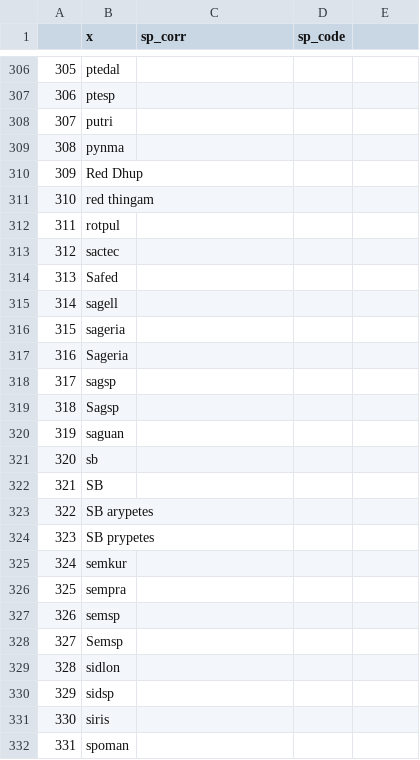
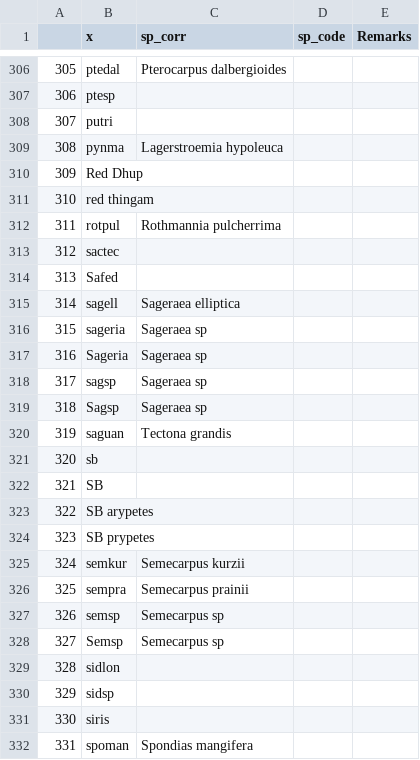
Before and after one commit to akshaysurendra/inventree, a CSV file: D2_sp.names.csv, drawn as a sheet; only a part is shown, gaps mark what is left out; the diff covers the shown part only.

```diff
--- a/D2_sp.names.csv
+++ b/D2_sp.names.csv
@@ -1 +1 @@
-,x,sp_corr,sp_code
+,x,sp_corr,sp_code,Remarks
@@ -306 +306 @@
-305,ptedal,,
+305,ptedal,Pterocarpus dalbergioides,,
@@ -309 +309 @@
-308,pynma,,
+308,pynma,Lagerstroemia hypoleuca,,
@@ -312 +312 @@
-311,rotpul,,
+311,rotpul,Rothmannia pulcherrima,,
@@ -315,6 +315,6 @@
-314,sagell,,
-315,sageria,,
-316,Sageria,,
-317,sagsp,,
-318,Sagsp,,
-319,saguan,,
+314,sagell,Sageraea elliptica,,
+315,sageria,Sageraea sp,,
+316,Sageria,Sageraea sp,,
+317,sagsp,Sageraea sp,,
+318,Sagsp,Sageraea sp,,
+319,saguan,Tectona grandis,,
@@ -325,4 +325,4 @@
-324,semkur,,
-325,sempra,,
-326,semsp,,
-327,Semsp,,
+324,semkur,Semecarpus kurzii,,
+325,sempra,Semecarpus prainii,,
+326,semsp,Semecarpus sp,,
+327,Semsp,Semecarpus sp,,
@@ -332 +332 @@
-331,spoman,,
+331,spoman,Spondias mangifera,,
```
Also changed, not shown: 110 edited cells elsewhere in this file.
